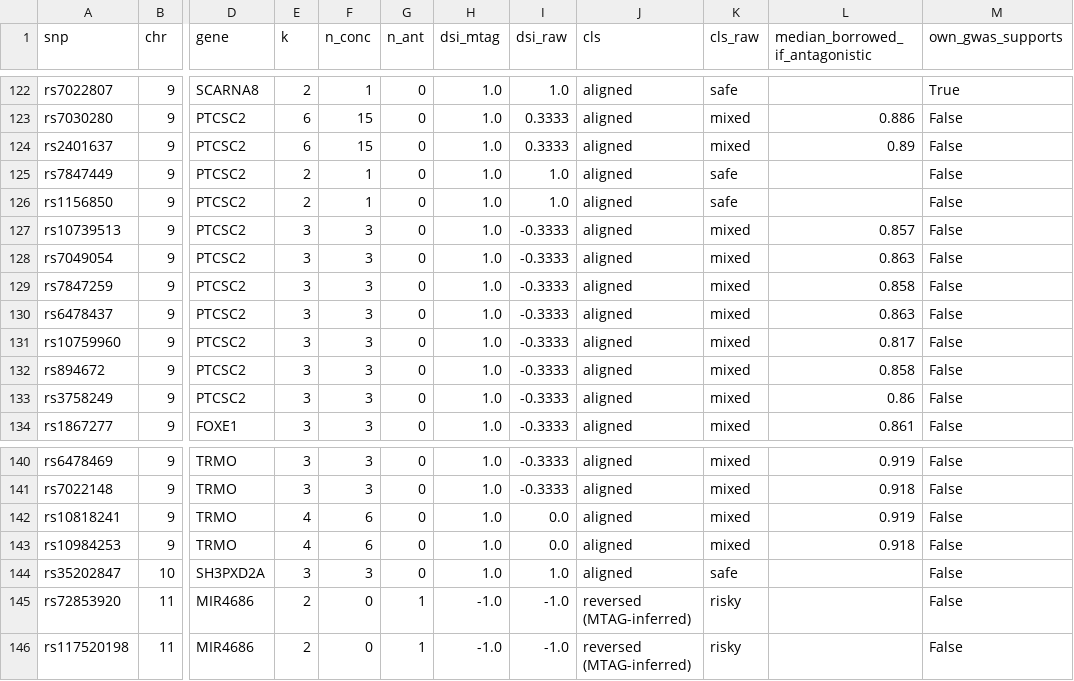
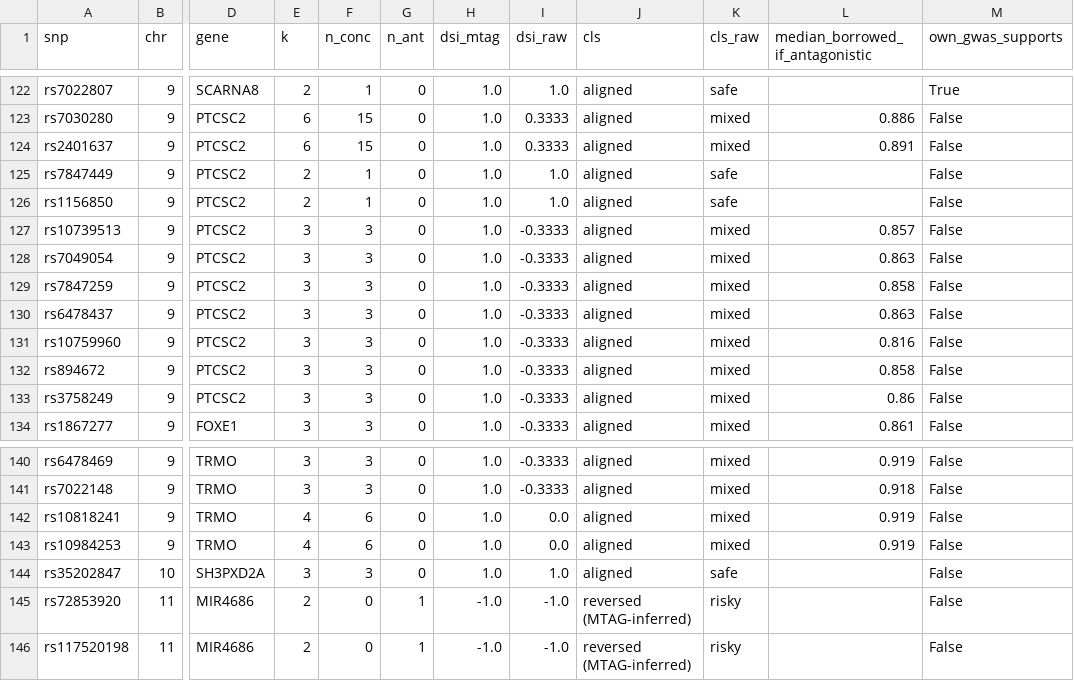
Before and after one commit to peng777wang/cross-cancer-direction-v1, a CSV file: resource/locus_summary.csv, drawn as a sheet; only a part is shown, gaps mark what is left out; the diff names each change by its address in the sheet, - before the commit and + after, or states it on an @@ line.

Commit message:
v1.3.0 resource v1.2

```diff
--- a/resource/locus_summary.csv
+++ b/resource/locus_summary.csv
-L124 (median_borrowed_if_antagonistic): 0.89
+L124 (median_borrowed_if_antagonistic): 0.891
-L131 (median_borrowed_if_antagonistic): 0.817
+L131 (median_borrowed_if_antagonistic): 0.816
-L143 (median_borrowed_if_antagonistic): 0.918
+L143 (median_borrowed_if_antagonistic): 0.919
```
Also changed, not shown: 5 other files.
